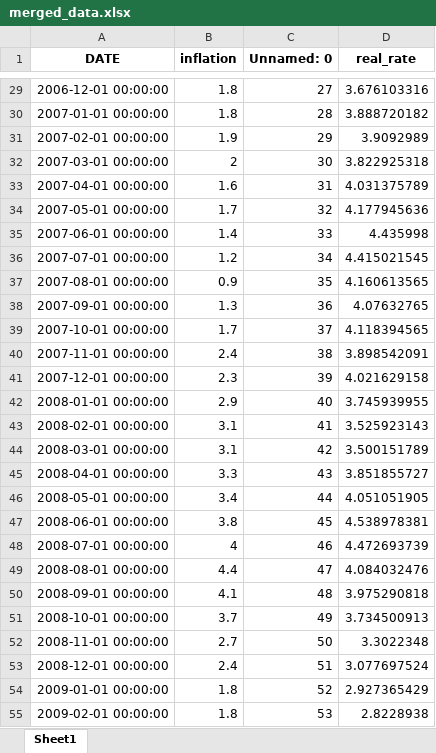
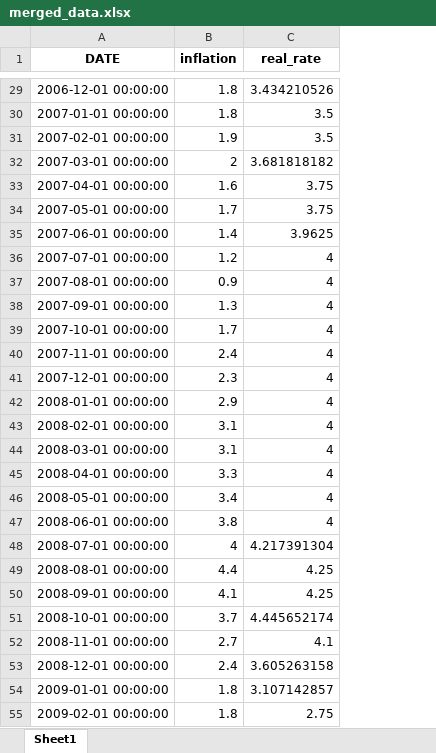
Before and after one commit to NumEconCopenhagen/projects-2024-mikkel-nikolas, an Excel workbook: dataproject/merged_data.xlsx, sheet Sheet1, drawn as a sheet; only a part is shown, gaps mark what is left out; values as stored, in another font and other column widths than the file's, no borders; removed rows and columns are numbered as before the commit, all else as after; the diff covers the shown part only; the diff names each change by its address in the sheet, - before the commit and + after, or states it on an @@ line.

```diff
--- a/dataproject/merged_data.xlsx (sheet Sheet1)
+++ b/dataproject/merged_data.xlsx (sheet Sheet1)
-column C (Unnamed: 0), rows 29-55: 27 | 28 | 29 | 30 | 31 | 32 | 33 | 34 | 35 | 36 | 37 | 38 | 39 | 40 | 41 | 42 | 43 | 44 | 45 | 46 | 47 | 48 | 49 | 50 | 51 | 52 | 53
-C29 (real_rate): 3.676103316
+C29 (real_rate): 3.434210526
-C30 (real_rate): 3.888720182
+C30 (real_rate): 3.5
-C31 (real_rate): 3.9092989
+C31 (real_rate): 3.5
-C32 (real_rate): 3.822925318
+C32 (real_rate): 3.681818182
-C33 (real_rate): 4.031375789
+C33 (real_rate): 3.75
-C34 (real_rate): 4.177945636
+C34 (real_rate): 3.75
-C35 (real_rate): 4.435998
+C35 (real_rate): 3.9625
-C36 (real_rate): 4.415021545
+C36 (real_rate): 4
-C37 (real_rate): 4.160613565
+C37 (real_rate): 4
-C38 (real_rate): 4.07632765
+C38 (real_rate): 4
-C39 (real_rate): 4.118394565
+C39 (real_rate): 4
-C40 (real_rate): 3.898542091
+C40 (real_rate): 4
-C41 (real_rate): 4.021629158
+C41 (real_rate): 4
-C42 (real_rate): 3.745939955
+C42 (real_rate): 4
-C43 (real_rate): 3.525923143
+C43 (real_rate): 4
-C44 (real_rate): 3.500151789
+C44 (real_rate): 4
-C45 (real_rate): 3.851855727
+C45 (real_rate): 4
-C46 (real_rate): 4.051051905
+C46 (real_rate): 4
-C47 (real_rate): 4.538978381
+C47 (real_rate): 4
-C48 (real_rate): 4.472693739
+C48 (real_rate): 4.217391304
-C49 (real_rate): 4.084032476
+C49 (real_rate): 4.25
-C50 (real_rate): 3.975290818
+C50 (real_rate): 4.25
-C51 (real_rate): 3.734500913
+C51 (real_rate): 4.445652174
-C52 (real_rate): 3.3022348
+C52 (real_rate): 4.1
-C53 (real_rate): 3.077697524
+C53 (real_rate): 3.605263158
-C54 (real_rate): 2.927365429
+C54 (real_rate): 3.107142857
-C55 (real_rate): 2.8228938
+C55 (real_rate): 2.75
```
Also changed, not shown: 207 edited cells elsewhere in this sheet, dataproject/cleaned_Inflation.xlsx, 2 other files.
